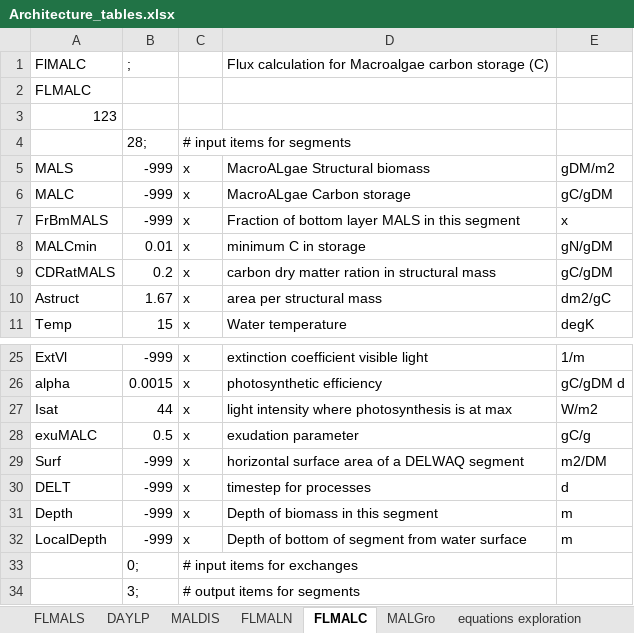
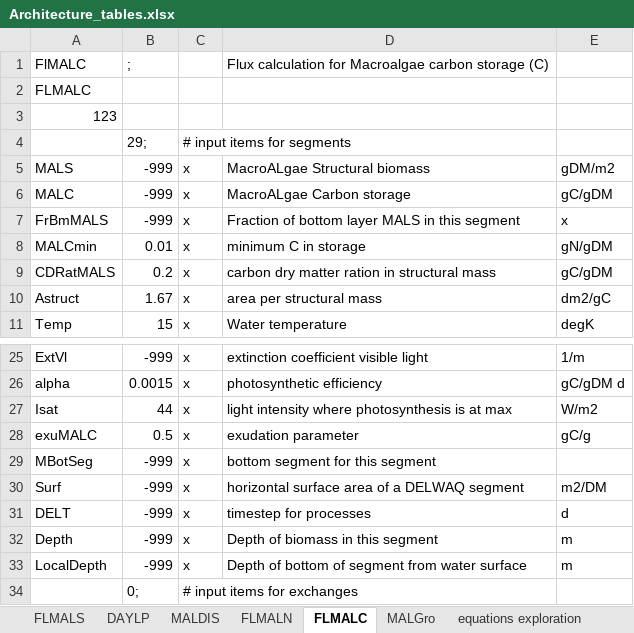
Before and after one commit to RSchueder/MALG, an Excel workbook: documentation/Architecture_tables.xlsx, sheet FLMALC, drawn as a sheet; only a part is shown, gaps mark what is left out; the shorter side is filled out with more unchanged rows; values as stored, in another font and other column widths than the file's, no borders; the diff names each change by its address in the sheet, - before the commit and + after, or states it on an @@ line.

Commit message:
Implement malgro
began thinking of how to allocate MBotSeg

```diff
--- a/documentation/Architecture_tables.xlsx (sheet FLMALC)
+++ b/documentation/Architecture_tables.xlsx (sheet FLMALC)
-B4: 28;
+B4: 29;
+row 29: MBotSeg | -999 | x | bottom segment for this segment
```
Also changed, not shown: sheet MALGro, sheet FLMALN, sheet FLMALS, charts or pictures, 13 other files.
